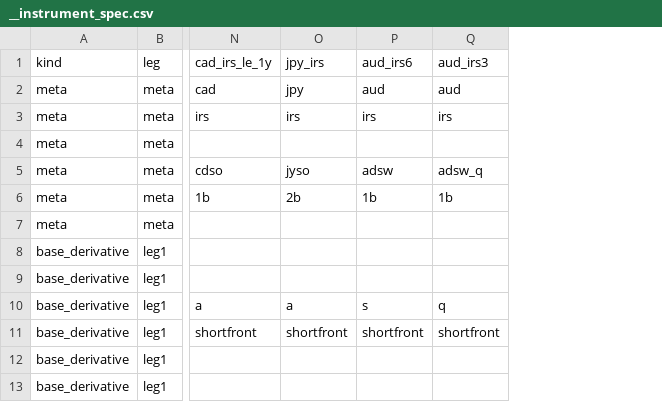
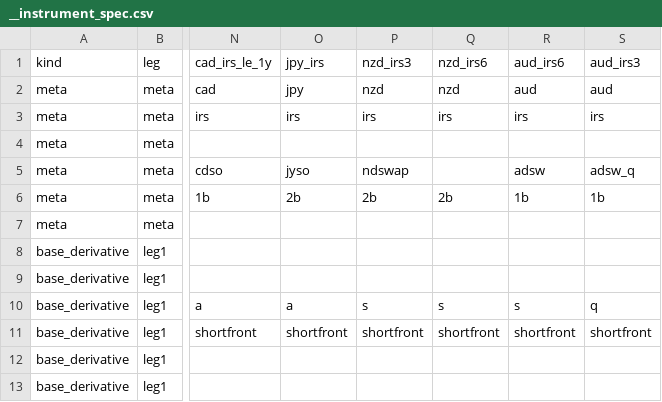
Before and after one commit to attack68/rateslib, a CSV file: python/rateslib/data/__instrument_spec.csv, drawn as a sheet; only a part is shown, gaps mark what is left out; the diff names each change by its address in the sheet, - before the commit and + after, or states it on an @@ line.

Commit message:
SPEC: NZD IRS (#397)

```diff
--- a/python/rateslib/data/__instrument_spec.csv
+++ b/python/rateslib/data/__instrument_spec.csv
+column P (nzd_irs3), rows 2-11: nzd | irs |  | ndswap | 2b |  |  |  | s | shortfront
+column Q (nzd_irs6), rows 2-11: nzd | irs |  |  | 2b |  |  |  | s | shortfront
```
Also changed, not shown: 3 other files.
